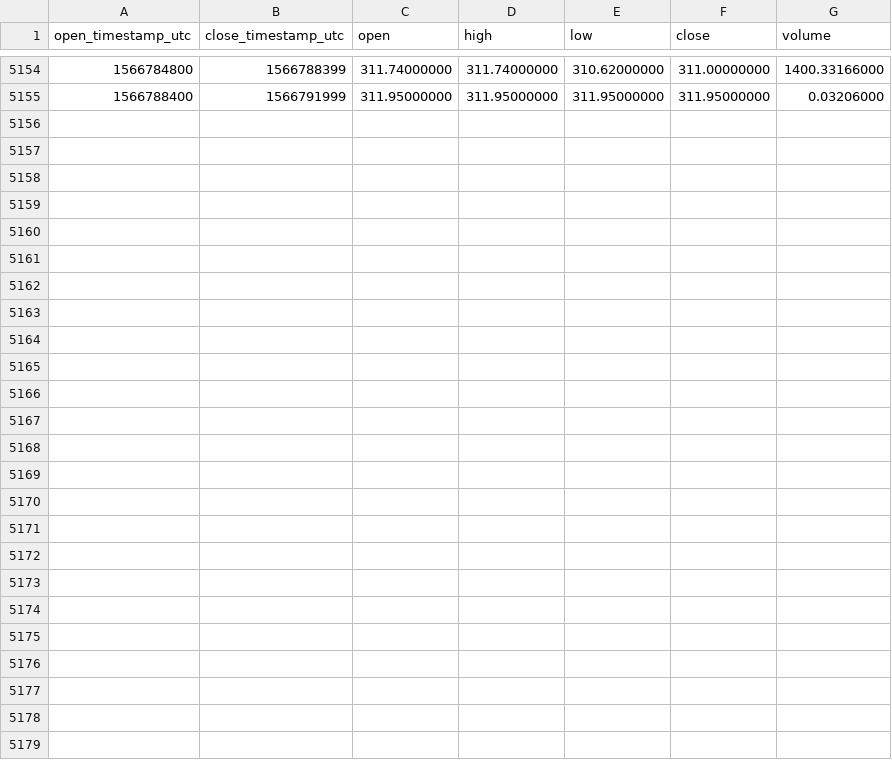
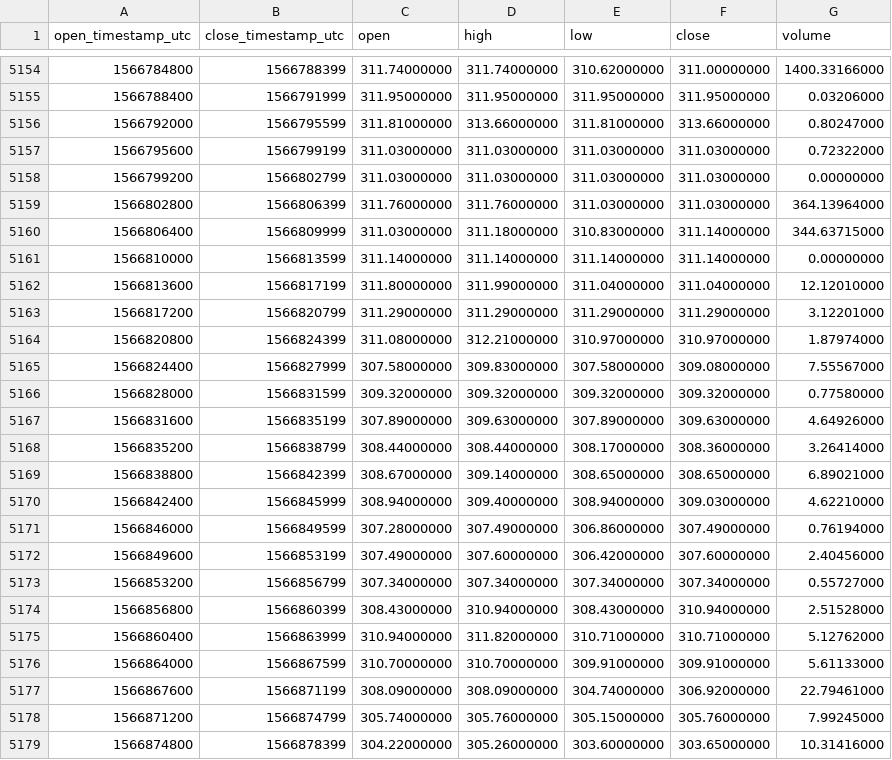
Before and after one commit to cryptobigbro/binance-BCHABCTUSD, a CSV file: binance-BCHABCTUSD-1h.csv, drawn as a sheet; only a part is shown, gaps mark what is left out; the diff names each change by its address in the sheet, - before the commit and + after, or states it on an @@ line.

Commit message:
Update OHLCV data.

```diff
--- a/binance-BCHABCTUSD-1h.csv
+++ b/binance-BCHABCTUSD-1h.csv
+row 5156: 1566792000 | 1566795599 | 311.81000000 | 313.66000000 | 311.81000000 | 313.66000000 | 0.80247000
+row 5157: 1566795600 | 1566799199 | 311.03000000 | 311.03000000 | 311.03000000 | 311.03000000 | 0.72322000
+row 5158: 1566799200 | 1566802799 | 311.03000000 | 311.03000000 | 311.03000000 | 311.03000000 | 0.00000000
+row 5159: 1566802800 | 1566806399 | 311.76000000 | 311.76000000 | 311.03000000 | 311.03000000 | 364.13964000
+row 5160: 1566806400 | 1566809999 | 311.03000000 | 311.18000000 | 310.83000000 | 311.14000000 | 344.63715000
+row 5161: 1566810000 | 1566813599 | 311.14000000 | 311.14000000 | 311.14000000 | 311.14000000 | 0.00000000
+row 5162: 1566813600 | 1566817199 | 311.80000000 | 311.99000000 | 311.04000000 | 311.04000000 | 12.12010000
+row 5163: 1566817200 | 1566820799 | 311.29000000 | 311.29000000 | 311.29000000 | 311.29000000 | 3.12201000
+row 5164: 1566820800 | 1566824399 | 311.08000000 | 312.21000000 | 310.97000000 | 310.97000000 | 1.87974000
+row 5165: 1566824400 | 1566827999 | 307.58000000 | 309.83000000 | 307.58000000 | 309.08000000 | 7.55567000
+row 5166: 1566828000 | 1566831599 | 309.32000000 | 309.32000000 | 309.32000000 | 309.32000000 | 0.77580000
+row 5167: 1566831600 | 1566835199 | 307.89000000 | 309.63000000 | 307.89000000 | 309.63000000 | 4.64926000
+row 5168: 1566835200 | 1566838799 | 308.44000000 | 308.44000000 | 308.17000000 | 308.36000000 | 3.26414000
+row 5169: 1566838800 | 1566842399 | 308.67000000 | 309.14000000 | 308.65000000 | 308.65000000 | 6.89021000
+row 5170: 1566842400 | 1566845999 | 308.94000000 | 309.40000000 | 308.94000000 | 309.03000000 | 4.62210000
+row 5171: 1566846000 | 1566849599 | 307.28000000 | 307.49000000 | 306.86000000 | 307.49000000 | 0.76194000
+row 5172: 1566849600 | 1566853199 | 307.49000000 | 307.60000000 | 306.42000000 | 307.60000000 | 2.40456000
+row 5173: 1566853200 | 1566856799 | 307.34000000 | 307.34000000 | 307.34000000 | 307.34000000 | 0.55727000
+row 5174: 1566856800 | 1566860399 | 308.43000000 | 310.94000000 | 308.43000000 | 310.94000000 | 2.51528000
+row 5175: 1566860400 | 1566863999 | 310.94000000 | 311.82000000 | 310.71000000 | 310.71000000 | 5.12762000
+row 5176: 1566864000 | 1566867599 | 310.70000000 | 310.70000000 | 309.91000000 | 309.91000000 | 5.61133000
+row 5177: 1566867600 | 1566871199 | 308.09000000 | 308.09000000 | 304.74000000 | 306.92000000 | 22.79461000
+row 5178: 1566871200 | 1566874799 | 305.74000000 | 305.76000000 | 305.15000000 | 305.76000000 | 7.99245000
+row 5179: 1566874800 | 1566878399 | 304.22000000 | 305.26000000 | 303.60000000 | 303.65000000 | 10.31416000
```
Also changed, not shown: binance-BCHABCTUSD-1d.csv.
